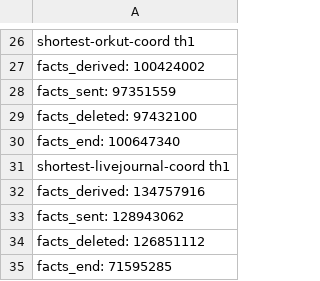
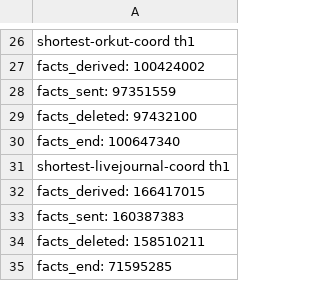
Before and after one commit to flavioc/thesis, a CSV file: experiments/coordination/sssp-coord-stats.csv, drawn as a sheet; only a part is shown, gaps mark what is left out.

```diff
--- a/experiments/coordination/sssp-coord-stats.csv
+++ b/experiments/coordination/sssp-coord-stats.csv
@@ -31,5 +31,5 @@ facts_end: 100647340
 shortest-livejournal-coord th1
-facts_derived: 134757916
-facts_sent: 128943062
-facts_deleted: 126851112
+facts_derived: 166417015
+facts_sent: 160387383
+facts_deleted: 158510211
 facts_end: 71595285
```
Also changed, not shown: experiments/coordination/ligra-scale.csv, experiments/coordination/ligra.csv, 36 other files.
